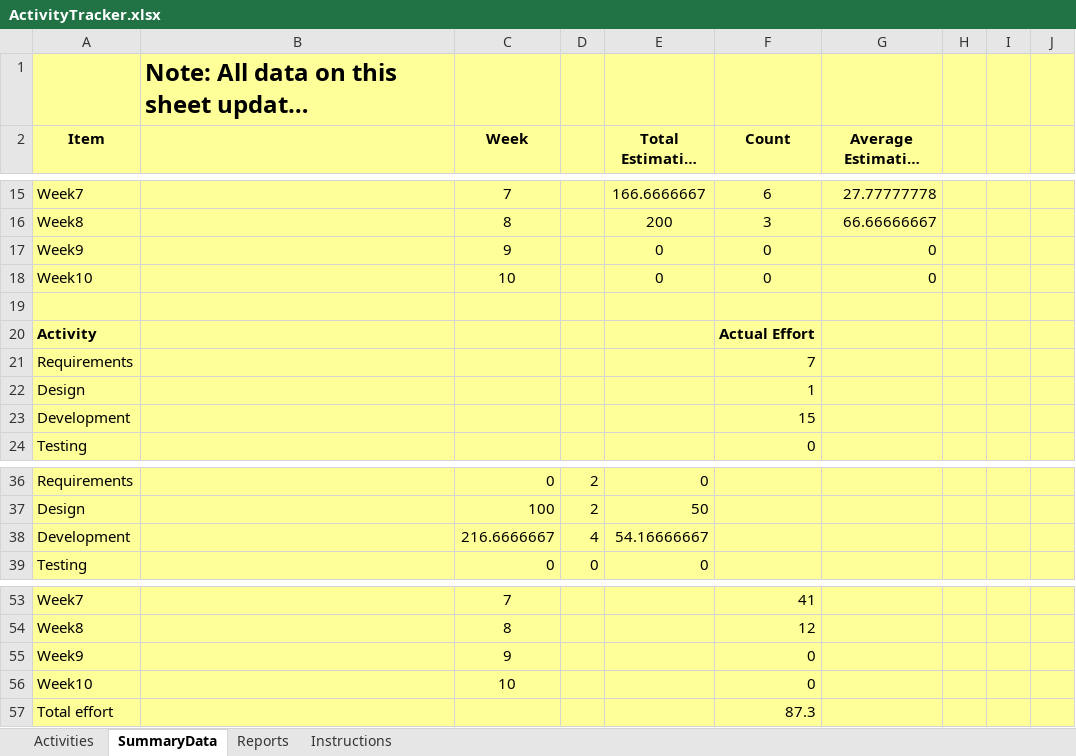
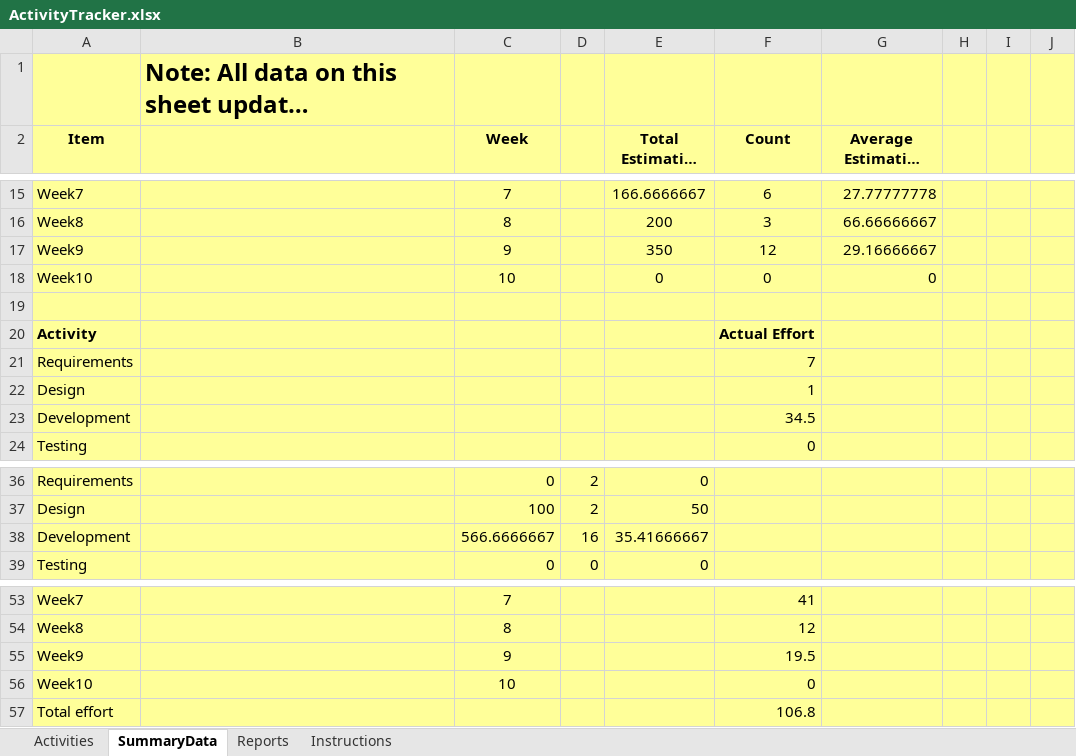
Before and after one commit to brandonhastings/CSCE4444-Team-Focus, an Excel workbook: ActivityTracker.xlsx, sheet SummaryData, drawn as a sheet; only a part is shown, gaps mark what is left out; long unchanged cells end in …; values as stored, in another font and other column widths than the file's, no borders; removed rows and columns are numbered as before the commit, all else as after; the diff names each change by its address in the sheet, - before the commit and + after, or states it on an @@ line.

```diff
--- a/ActivityTracker.xlsx (sheet SummaryData)
+++ b/ActivityTracker.xlsx (sheet SummaryData)
-E17 (Total Estimation Error %): 0
+E17 (Total Estimation Error %): 350
-F17 (Count): 0
+F17 (Count): 12
-G17 (Average Estimation Error %): 0
+G17 (Average Estimation Error %): 29.16666667
-F23 (Count): 15
+F23 (Count): 34.5
-row 38: Development |  | 216.6666667 | 4 | 54.16666667
+row 38: Development |  | 566.6666667 | 16 | 35.41666667
-F55 (Count): 0
+F55 (Count): 19.5
-F57 (Count): 87.3
+F57 (Count): 106.8
```
Also changed, not shown: sheet Activities, charts or pictures.
